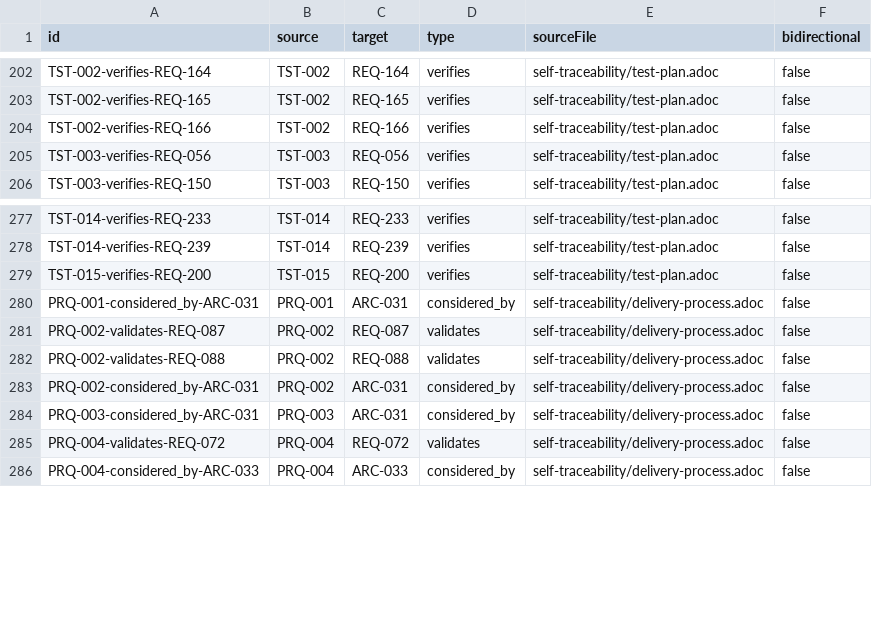
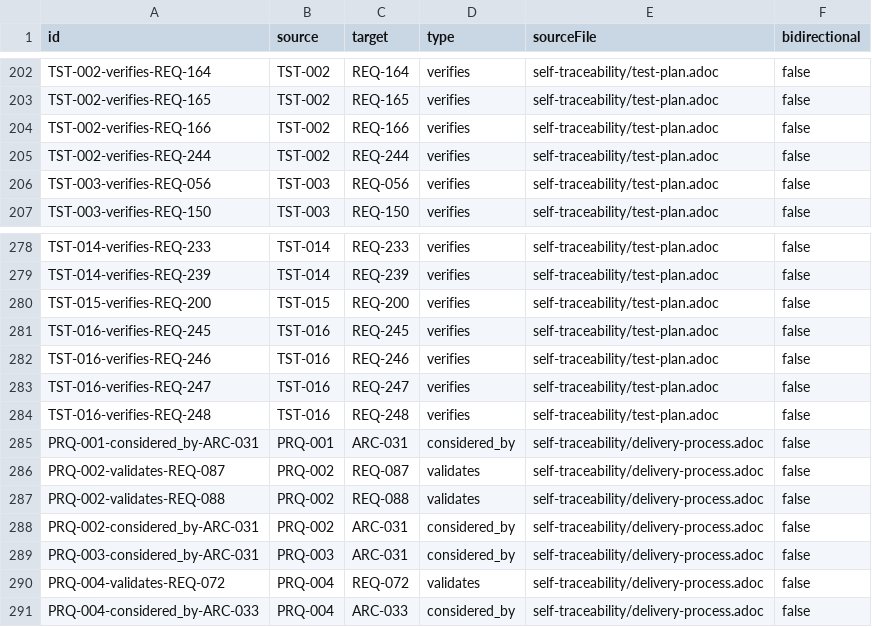
Before and after one commit to rattermeyer/antora-tracer, a CSV file: examples/tracer/modules/ROOT/attachments/traceability/relationships.csv, drawn as a sheet; only a part is shown, gaps mark what is left out.

```diff
--- a/examples/tracer/modules/ROOT/attachments/traceability/relationships.csv
+++ b/examples/tracer/modules/ROOT/attachments/traceability/relationships.csv
@@ -204,2 +204,3 @@ TST-002-verifies-REQ-165,TST-002,REQ-165,verifies,self-traceability/test-plan.ad
 TST-002-verifies-REQ-166,TST-002,REQ-166,verifies,self-traceability/test-plan.adoc,false
+TST-002-verifies-REQ-244,TST-002,REQ-244,verifies,self-traceability/test-plan.adoc,false
 TST-003-verifies-REQ-056,TST-003,REQ-056,verifies,self-traceability/test-plan.adoc,false
@@ -279,2 +280,6 @@ TST-014-verifies-REQ-239,TST-014,REQ-239,verifies,self-traceability/test-plan.ad
 TST-015-verifies-REQ-200,TST-015,REQ-200,verifies,self-traceability/test-plan.adoc,false
+TST-016-verifies-REQ-245,TST-016,REQ-245,verifies,self-traceability/test-plan.adoc,false
+TST-016-verifies-REQ-246,TST-016,REQ-246,verifies,self-traceability/test-plan.adoc,false
+TST-016-verifies-REQ-247,TST-016,REQ-247,verifies,self-traceability/test-plan.adoc,false
+TST-016-verifies-REQ-248,TST-016,REQ-248,verifies,self-traceability/test-plan.adoc,false
 PRQ-001-considered_by-ARC-031,PRQ-001,ARC-031,considered_by,self-traceability/delivery-process.adoc,false
```
Also changed, not shown: examples/tracer/modules/ROOT/attachments/traceability/nodes.csv, 2 other files.
